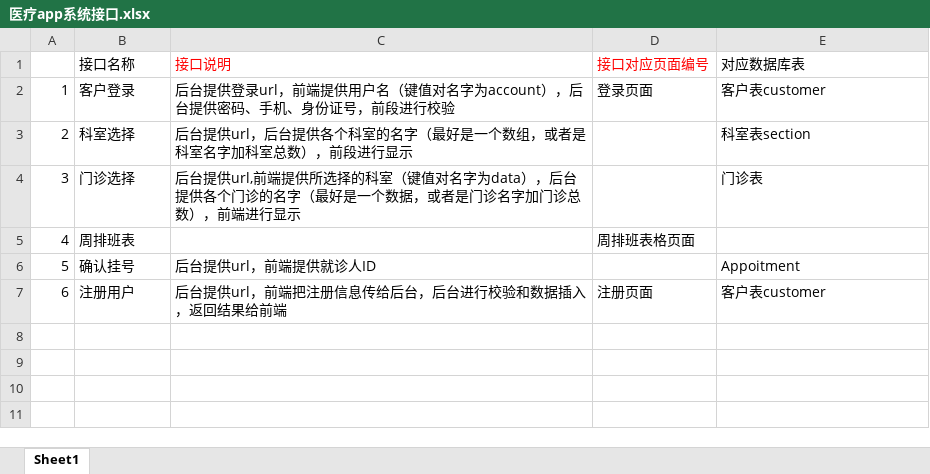
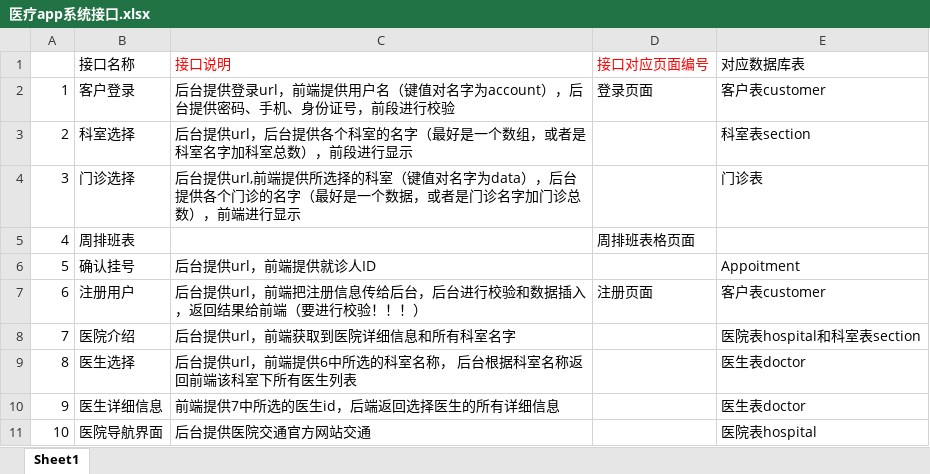
Before and after one commit to wydewy/medicalApp_Background_System, an Excel workbook: databaseDesign/医疗app系统接口.xlsx, sheet Sheet1, drawn as a sheet; values as stored, in another font and other column widths than the file's, no borders; the diff names each change by its address in the sheet, - before the commit and + after, or states it on an @@ line.

Commit message:
database sql update and inteface infomation update

```diff
--- a/databaseDesign/医疗app系统接口.xlsx (sheet Sheet1)
+++ b/databaseDesign/医疗app系统接口.xlsx (sheet Sheet1)
-C7 (接口说明): 后台提供url，前端把注册信息传给后台，后台进行校验和数据插入，返回结果给前端
+C7 (接口说明): 后台提供url，前端把注册信息传给后台，后台进行校验和数据插入，返回结果给前端（要进行校验！！！）
+row 8: 7 | 医院介绍 | 后台提供url，前端获取到医院详细信息和所有科室名字 |  | 医院表hospital和科室表section
+row 9: 8 | 医生选择 | 后台提供url，前端提供6中所选的科室名称， 后台根据科室名称返回前端该科室下所有医生列表 |  | 医生表doctor
+row 10: 9 | 医生详细信息 | 前端提供7中所选的医生id，后端返回选择医生的所有详细信息 |  | 医生表doctor
+row 11: 10 | 医院导航界面 | 后台提供医院交通官方网站交通 |  | 医院表hospital
```
